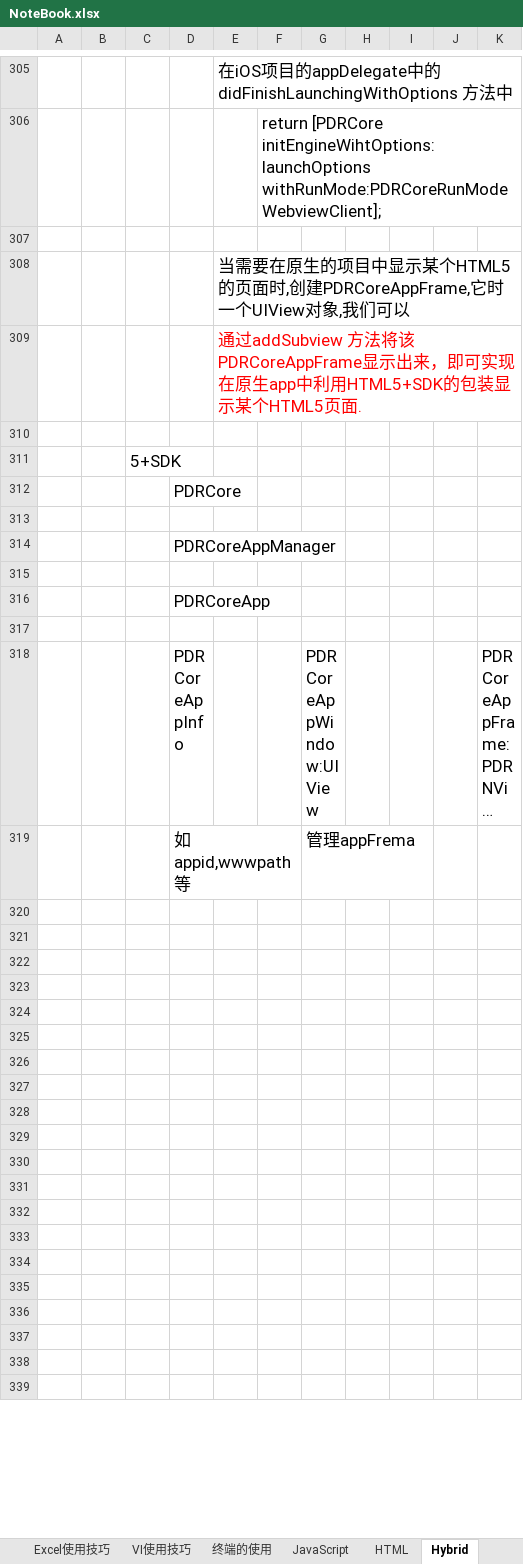
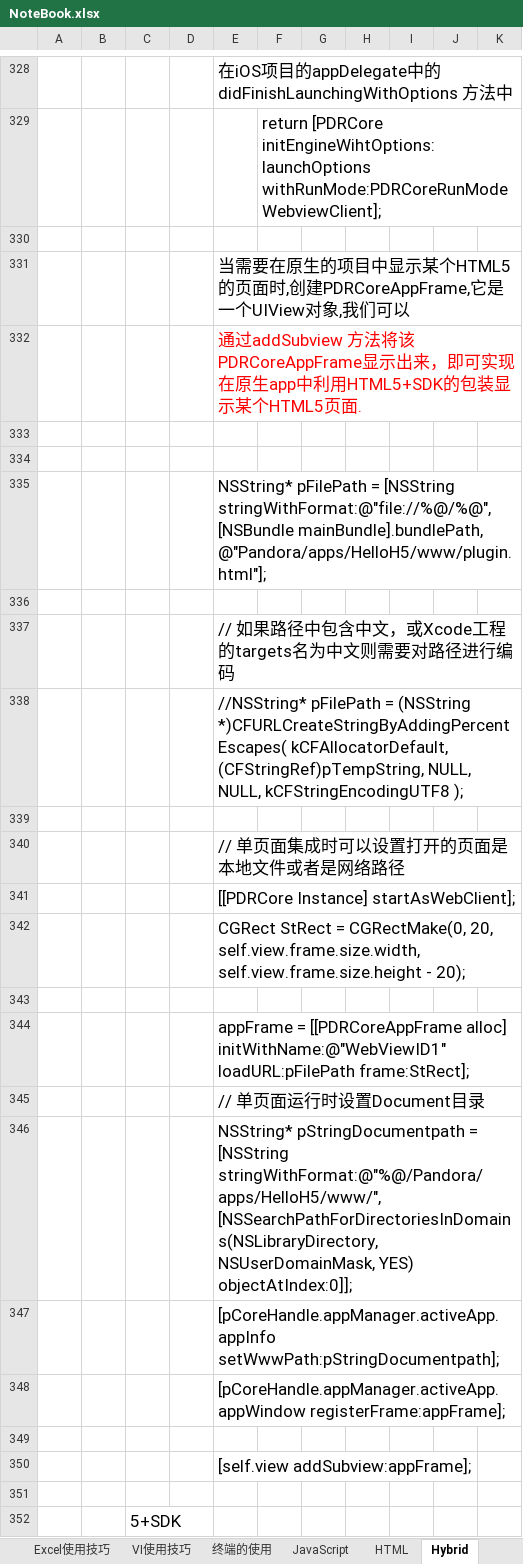
Before and after one commit to sokasyn/KnowledgeSet, an Excel workbook: NoteBook.xlsx, sheet Hybrid, drawn as a sheet; only a part is shown, gaps mark what is left out; the shorter side is filled out with more unchanged rows; long unchanged cells end in …; values as stored, in another font and other column widths than the file's, no borders; addresses are those after the commit; the diff covers the shown part only; the diff names each change by its address in the sheet, - before the commit and + after, or states it on an @@ line.

```diff
--- a/NoteBook.xlsx (sheet Hybrid)
+++ b/NoteBook.xlsx (sheet Hybrid)
-E331: …创建PDRCoreAppFrame,它时一个UIView对…
+E331: …创建PDRCoreAppFrame,它是一个UIView对…
+row 333: (empty)
+row 334: (empty)
+row 335:  |  |  |  | NSString* pFilePath = [NSString stringWithFormat:@"file://%@/%@", [NSBundle mainBundle].bundlePath, @"Pandora/apps/HelloH5/www/plugin.html"];
+row 336: (empty)
+row 337:  |  |  |  | // 如果路径中包含中文，或Xcode工程的targets名为中文则需要对路径进行编码
+row 338:  |  |  |  | //NSString* pFilePath = (NSString *)CFURLCreateStringByAddingPercentEscapes( kCFAllocatorDefault, (CFStringRef)pTempString, NULL, NULL, kCFStringEncodingUTF8 );
+row 339: (empty)
+row 340:  |  |  |  | // 单页面集成时可以设置打开的页面是本地文件或者是网络路径
+row 341:  |  |  |  | [[PDRCore Instance] startAsWebClient];
+row 342:  |  |  |  | CGRect StRect = CGRectMake(0, 20, self.view.frame.size.width, self.view.frame.size.height - 20);
+row 343: (empty)
+row 344:  |  |  |  | appFrame = [[PDRCoreAppFrame alloc] initWithName:@"WebViewID1" loadURL:pFilePath frame:StRect];
+row 345:  |  |  |  | // 单页面运行时设置Document目录
+row 346:  |  |  |  | NSString* pStringDocumentpath = [NSString stringWithFormat:@"%@/Pandora/apps/HelloH5/www/", [NSSearchPathForDirectoriesInDomains(NSLibraryDirectory, NSUserDomainMask, YES) objectAtIndex:0]];
+row 347:  |  |  |  | [pCoreHandle.appManager.activeApp.appInfo setWwwPath:pStringDocumentpath];
+row 348:  |  |  |  | [pCoreHandle.appManager.activeApp.appWindow registerFrame:appFrame];
+row 349: (empty)
+row 350:  |  |  |  | [self.view addSubview:appFrame];
```
Also changed, not shown: 31 added rows, 11 removed rows, 5 moved rows and 5 edited cells elsewhere in this sheet.
